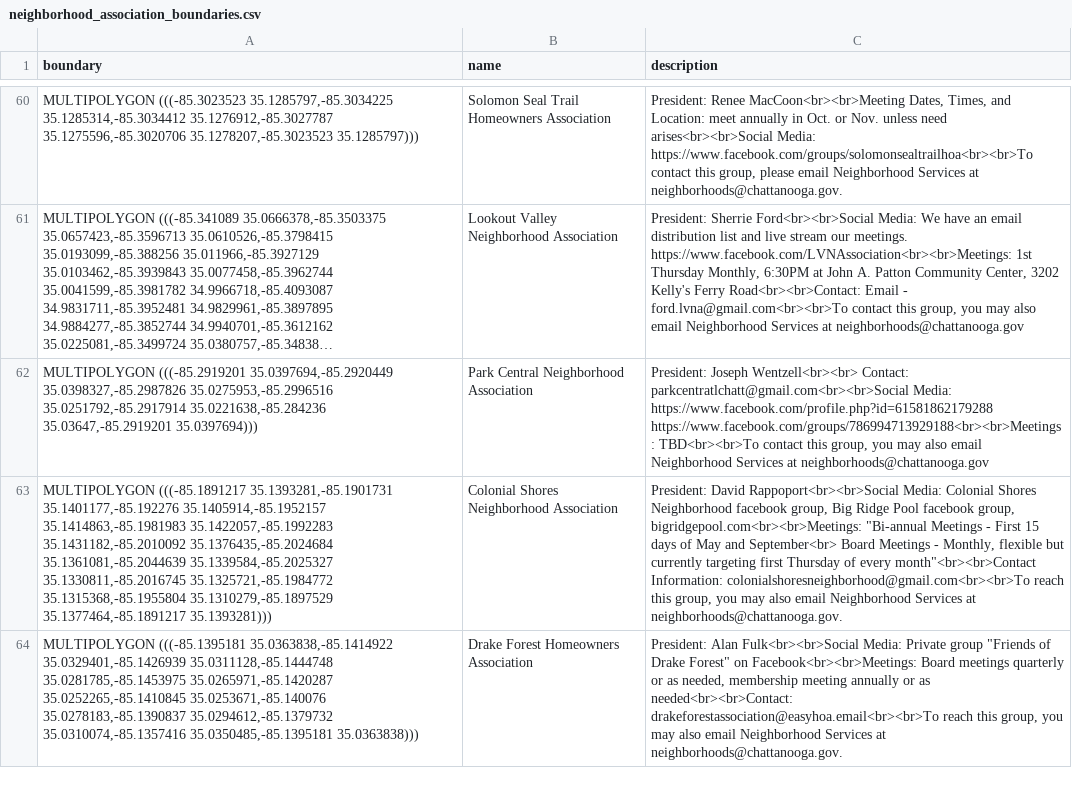
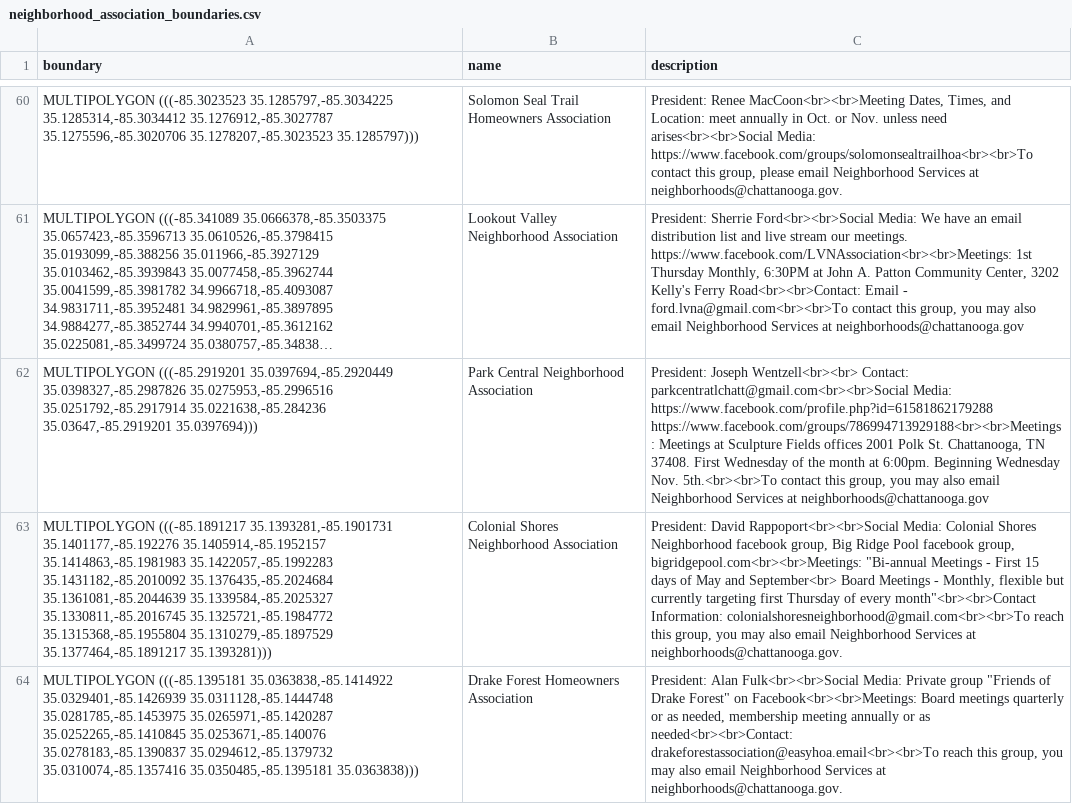
Before and after one commit to officeofperformancemanagement/neighborhood_association_boundaries, a CSV file: files/neighborhood_association_boundaries.csv, drawn as a sheet; only a part is shown, gaps mark what is left out; long unchanged cells end in …; the diff names each change by its address in the sheet, - before the commit and + after, or states it on an @@ line.

```diff
--- a/files/neighborhood_association_boundaries.csv
+++ b/files/neighborhood_association_boundaries.csv
-C62 (description): …https://www.facebook.com/profile.php?id=61581862179288 https://www.facebook.com/groups/786994713929188<br><br>Meetings: TBD<br><br>To contact this…
+C62 (description): …https://www.facebook.com/profile.php?id=61581862179288 https://www.facebook.com/groups/786994713929188<br><br>Meetings: Meetings at Sculpture Fields offices 2001 Polk St. Chattanooga, TN 37408. First Wednesday of the month at 6:00pm. Beginning Wednesday Nov. 5th.<br><br>To contact this…
```
Also changed, not shown: 1 other file.
